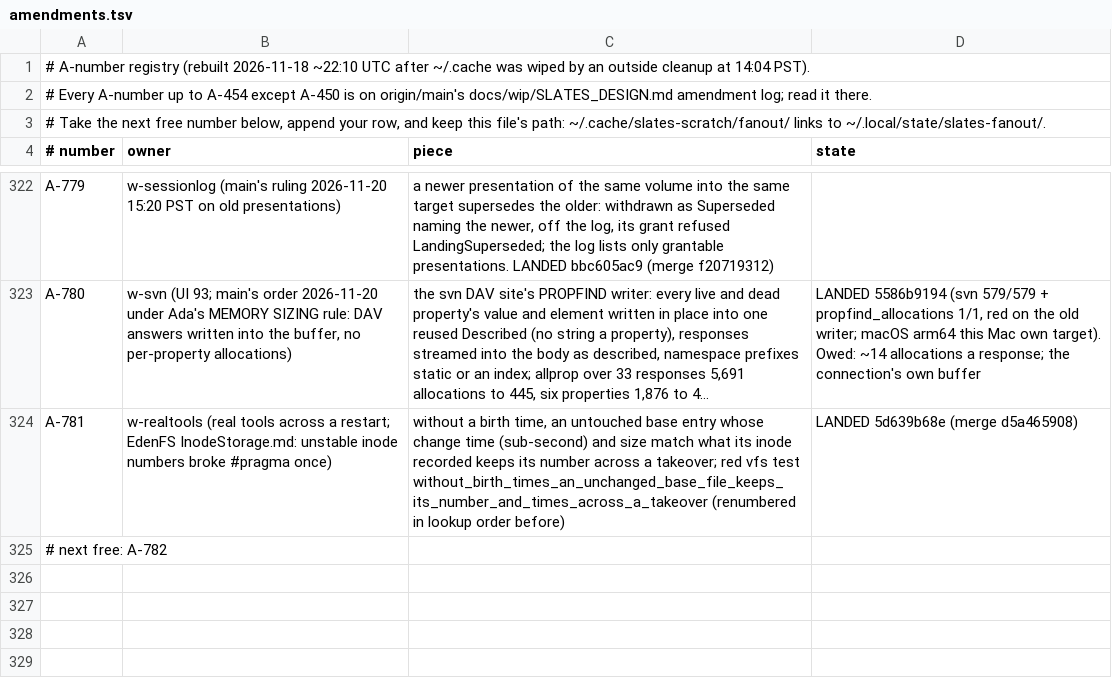
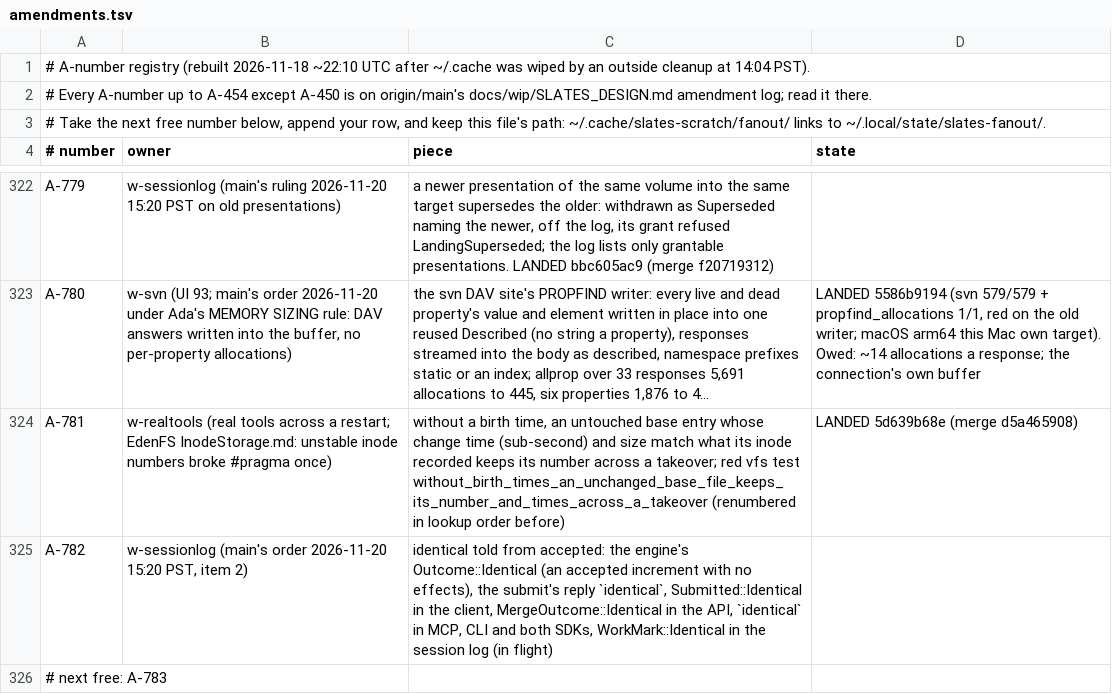
Before and after one commit to hyper-light/slates, a TSV file: amendments.tsv, drawn as a sheet; only a part is shown, gaps mark what is left out; long unchanged cells end in …; addresses are those after the commit; the diff names each change by its address in the sheet, - before the commit and + after, or states it on an @@ line.

Commit message:
w-sessionlog: claim A-782

```diff
--- a/amendments.tsv
+++ b/amendments.tsv
+row 325: A-782 | w-sessionlog (main's order 2026-11-20 15:20 PST, item 2) | identical told from accepted: the engine's Outcome::Identical (an accepted increment with no effects), the submit's reply `identical`, Submitted::Identical in the client, MergeOutcome::Identical in the API, `identical` in MCP, CLI and both SDKs, WorkMark::Identical in the session log (in flight)
-A326 (# number): # next free: A-782
+A326 (# number): # next free: A-783
```
